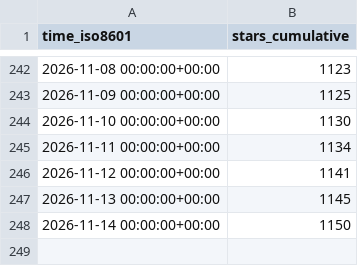
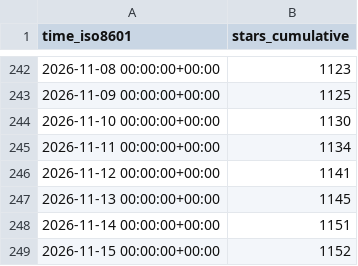
Before and after one commit to microsoft/power-platform-skills, a CSV file: microsoft/power-platform-skills/ghrs-data/stargazers.csv, drawn as a sheet; only a part is shown, gaps mark what is left out.

```diff
--- a/microsoft/power-platform-skills/ghrs-data/stargazers.csv
+++ b/microsoft/power-platform-skills/ghrs-data/stargazers.csv
@@ -247,2 +247,3 @@ time_iso8601,stars_cumulative
 2026-11-13 00:00:00+00:00,1145
-2026-11-14 00:00:00+00:00,1150
+2026-11-14 00:00:00+00:00,1151
+2026-11-15 00:00:00+00:00,1152
```
Also changed, not shown: microsoft/power-platform-skills/ghrs-data/forks.csv.
